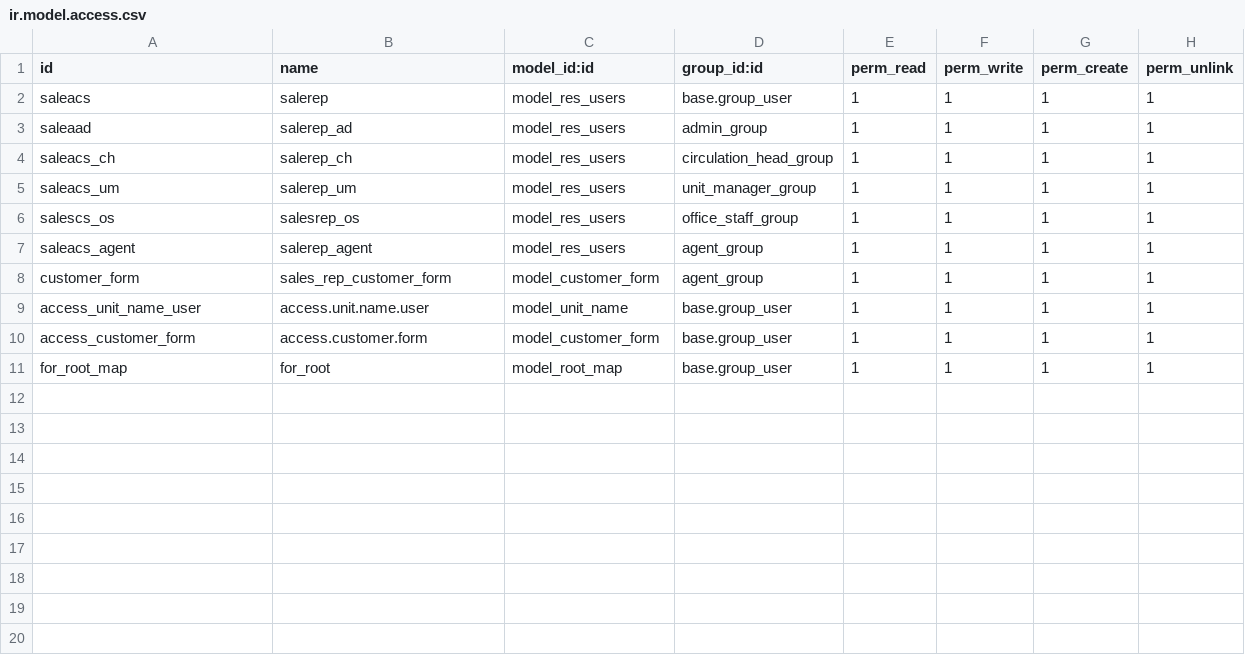
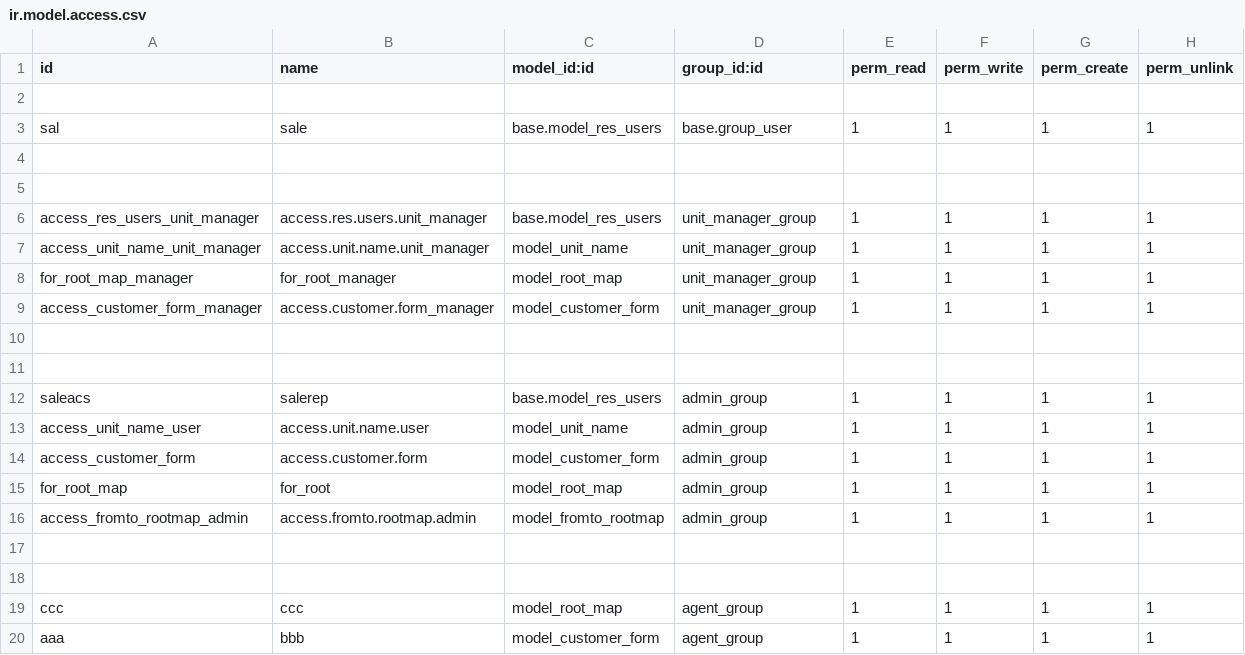
Before and after one commit to Vinay212324/sales_rep_app, a CSV file: Eenadu_sales_rap/sale_repo_app/security/ir.model.access.csv, drawn as a sheet.

```diff
--- a/Eenadu_sales_rap/sale_repo_app/security/ir.model.access.csv
+++ b/Eenadu_sales_rap/sale_repo_app/security/ir.model.access.csv
@@ -1,11 +1,20 @@
 id,name,model_id:id,group_id:id,perm_read,perm_write,perm_create,perm_unlink
-saleacs,salerep,model_res_users,base.group_user,1,1,1,1
-saleaad,salerep_ad,model_res_users,admin_group,1,1,1,1
-saleacs_ch,salerep_ch,model_res_users,circulation_head_group,1,1,1,1
-saleacs_um,salerep_um,model_res_users,unit_manager_group,1,1,1,1
-salescs_os,salesrep_os,model_res_users,office_staff_group,1,1,1,1
-saleacs_agent,salerep_agent,model_res_users,agent_group,1,1,1,1
-customer_form,sales_rep_customer_form,model_customer_form,agent_group,1,1,1,1
-access_unit_name_user,access.unit.name.user,model_unit_name,base.group_user,1,1,1,1
-access_customer_form,access.customer.form,model_customer_form,base.group_user,1,1,1,1
-for_root_map,for_root,model_root_map,base.group_user,1,1,1,1
+
+sal,sale,base.model_res_users,base.group_user,1,1,1,1
+
+
+access_res_users_unit_manager,access.res.users.unit_manager,base.model_res_users,unit_manager_group,1,1,1,1
+access_unit_name_unit_manager,access.unit.name.unit_manager,model_unit_name,unit_manager_group,1,1,1,1
+for_root_map_manager,for_root_manager,model_root_map,unit_manager_group,1,1,1,1
+access_customer_form_manager,access.customer.form_manager,model_customer_form,unit_manager_group,1,1,1,1
+
+
+saleacs,salerep,base.model_res_users,admin_group,1,1,1,1
+access_unit_name_user,access.unit.name.user,model_unit_name,admin_group,1,1,1,1
+access_customer_form,access.customer.form,model_customer_form,admin_group,1,1,1,1
+for_root_map,for_root,model_root_map,admin_group,1,1,1,1
+access_fromto_rootmap_admin,access.fromto.rootmap.admin,model_fromto_rootmap,admin_group,1,1,1,1
+
+
+ccc,ccc,model_root_map,agent_group,1,1,1,1
+aaa,bbb,model_customer_form,agent_group,1,1,1,1
```
Also changed, not shown: 25 other files.
